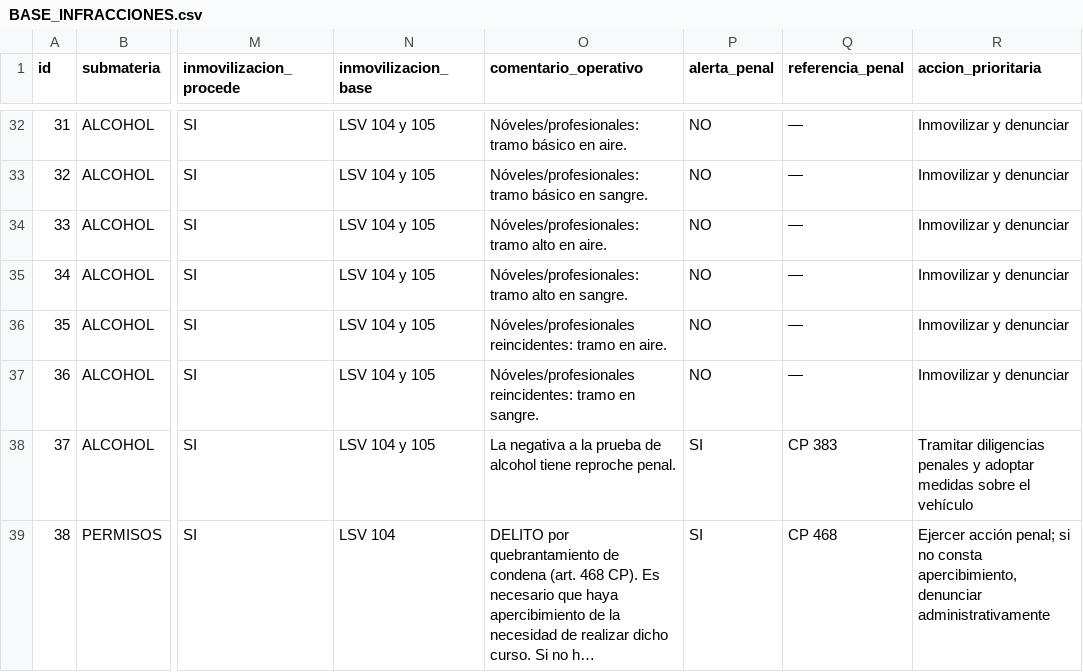
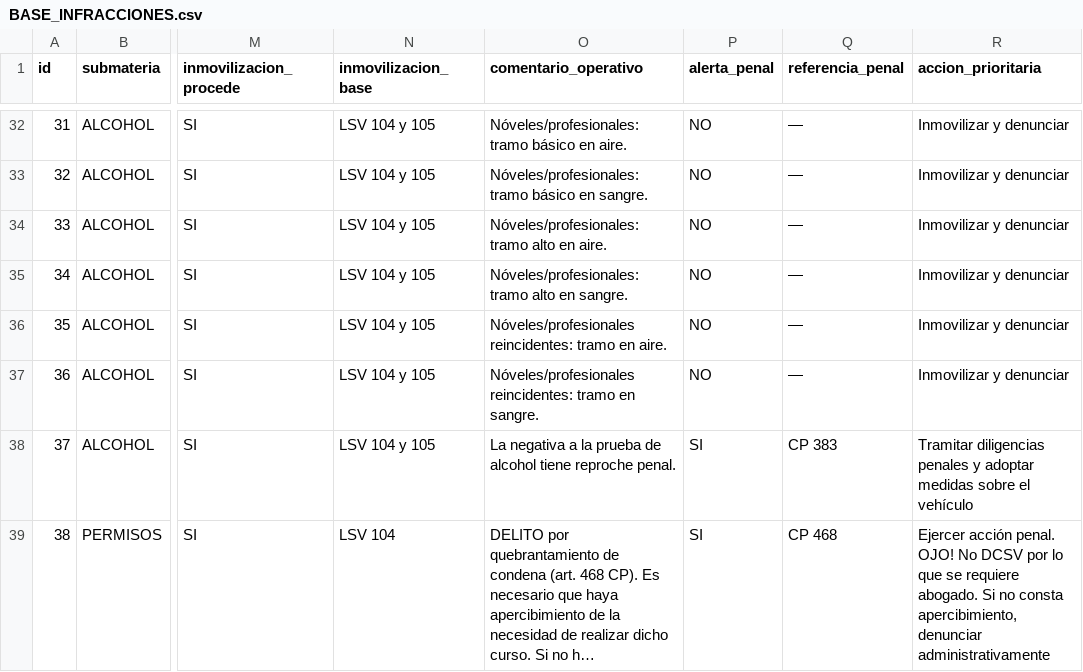
Before and after one commit to Trodebac143/CODIFICADO-DGT, a CSV file: BASE_INFRACCIONES.csv, drawn as a sheet; only a part is shown, gaps mark what is left out; long unchanged cells end in …; the diff names each change by its address in the sheet, - before the commit and + after, or states it on an @@ line.

Commit message:
Add files via upload

```diff
--- a/BASE_INFRACCIONES.csv
+++ b/BASE_INFRACCIONES.csv
-R39 (accion_prioritaria): Ejercer acción penal; si no consta…
+R39 (accion_prioritaria): Ejercer acción penal. OJO! No DCSV por lo que se requiere abogado. Si no consta…
```
